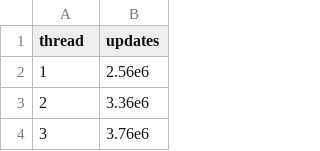
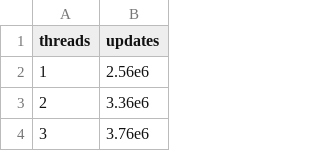
Before and after one commit to RRZE-HPC/MD-Bench, a CSV file: log/MG/presentation_2/Resources/GPU/Runtime/cpu_pinnend_mem_everything.csv, drawn as a sheet; only a part is shown.

Commit message:
Integrated performance of all memory pinnend into presenation 2 + minor tikz improvements

```diff
--- a/log/MG/presentation_2/Resources/GPU/Runtime/cpu_pinnend_mem_everything.csv
+++ b/log/MG/presentation_2/Resources/GPU/Runtime/cpu_pinnend_mem_everything.csv
@@ -1,2 +1,2 @@
-thread,updates
+threads,updates
 1,2.56e6
```
Also changed, not shown: 3 other files.
